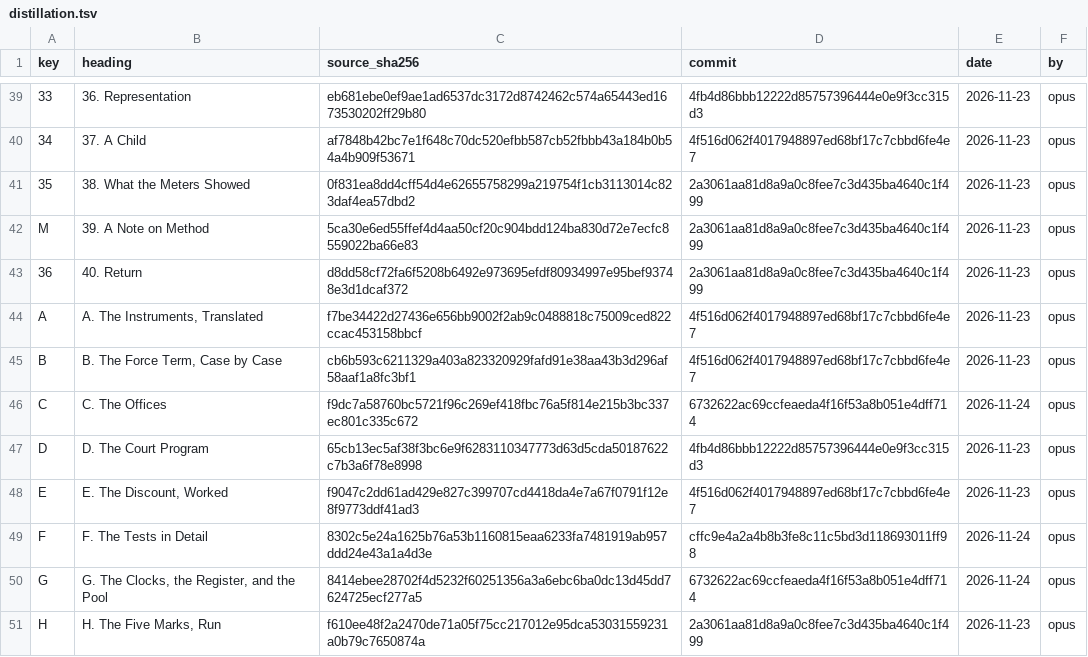
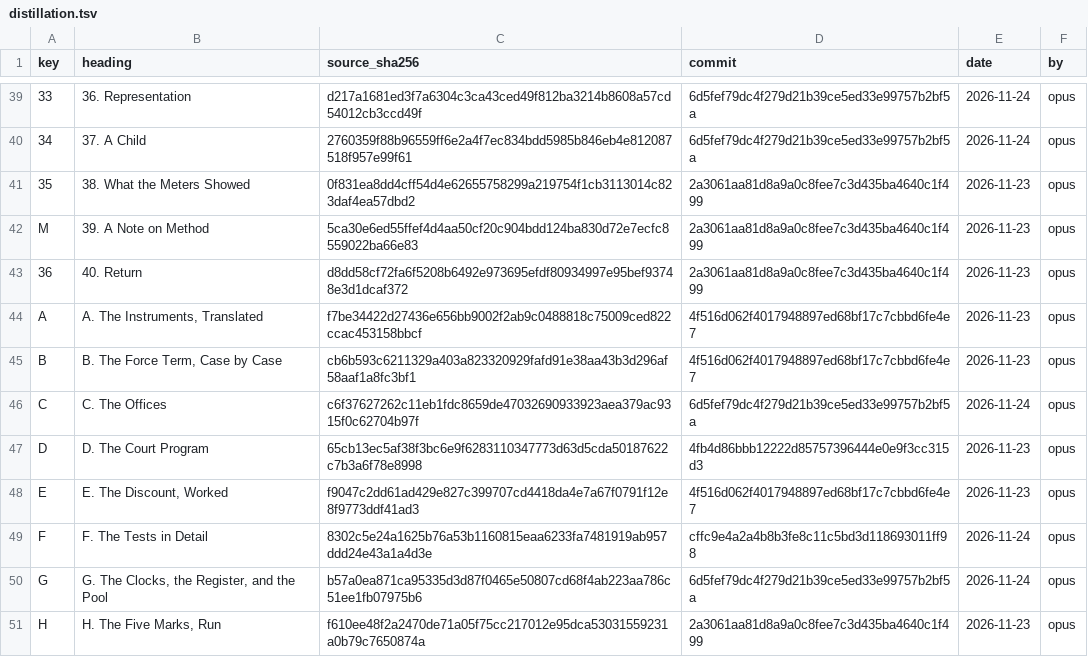
Before and after one commit to iterabloom/antifascist.intelligence, a TSV file: finishing/distillation.tsv, drawn as a sheet; only a part is shown, gaps mark what is left out; the diff covers the shown part only; the diff names each change by its address in the sheet, - before the commit and + after, or states it on an @@ line.

```diff
--- a/finishing/distillation.tsv
+++ b/finishing/distillation.tsv
-C39 (source_sha256): eb681ebe0ef9ae1ad6537dc3172d8742462c574a65443ed1673530202ff29b80
+C39 (source_sha256): d217a1681ed3f7a6304c3ca43ced49f812ba3214b8608a57cd54012cb3ccd49f
-D39 (commit): 4fb4d86bbb12222d85757396444e0e9f3cc315d3
+D39 (commit): 6d5fef79dc4f279d21b39ce5ed33e99757b2bf5a
-E39:E40 (date): 2026-11-23
+E39:E40 (date): 2026-11-24
-C40 (source_sha256): af7848b42bc7e1f648c70dc520efbb587cb52fbbb43a184b0b54a4b909f53671
+C40 (source_sha256): 2760359f88b96559ff6e2a4f7ec834bdd5985b846eb4e812087518f957e99f61
-D40 (commit): 4f516d062f4017948897ed68bf17c7cbbd6fe4e7
+D40 (commit): 6d5fef79dc4f279d21b39ce5ed33e99757b2bf5a
-C46 (source_sha256): f9dc7a58760bc5721f96c269ef418fbc76a5f814e215b3bc337ec801c335c672
+C46 (source_sha256): c6f37627262c11eb1fdc8659de47032690933923aea379ac9315f0c62704b97f
-D46 (commit): 6732622ac69ccfeaeda4f16f53a8b051e4dff714
+D46 (commit): 6d5fef79dc4f279d21b39ce5ed33e99757b2bf5a
-C50 (source_sha256): 8414ebee28702f4d5232f60251356a3a6ebc6ba0dc13d45dd7624725ecf277a5
+C50 (source_sha256): b57a0ea871ca95335d3d87f0465e50807cd68f4ab223aa786c51ee1fb07975b6
-D50 (commit): 6732622ac69ccfeaeda4f16f53a8b051e4dff714
+D50 (commit): 6d5fef79dc4f279d21b39ce5ed33e99757b2bf5a
```
Also changed, not shown: 36 edited cells elsewhere in this file, 7 other files.
